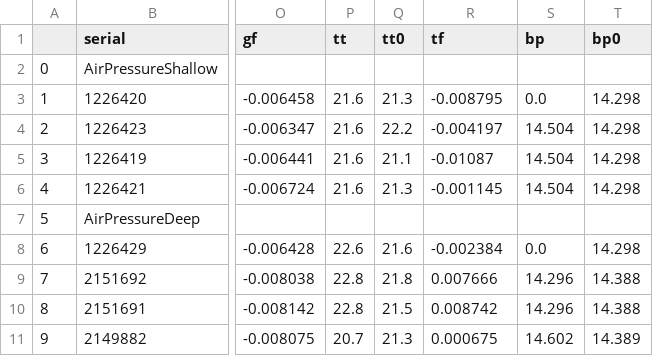
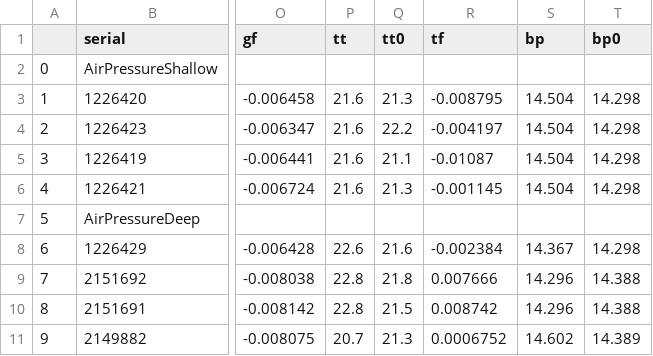
Before and after one commit to gthompson/KSCRocketSeismoHydrology, a CSV file: Python/new_workflow/transducer_metadata_new.csv, drawn as a sheet; only a part is shown, gaps mark what is left out; the diff names each change by its address in the sheet, - before the commit and + after, or states it on an @@ line.

```diff
--- a/Python/new_workflow/transducer_metadata_new.csv
+++ b/Python/new_workflow/transducer_metadata_new.csv
-S3 (bp): 0.0
+S3 (bp): 14.504
-S8 (bp): 0.0
+S8 (bp): 14.367
-R11 (tf): 0.000675
+R11 (tf): 0.0006752
```
Also changed, not shown: 7 other files.
